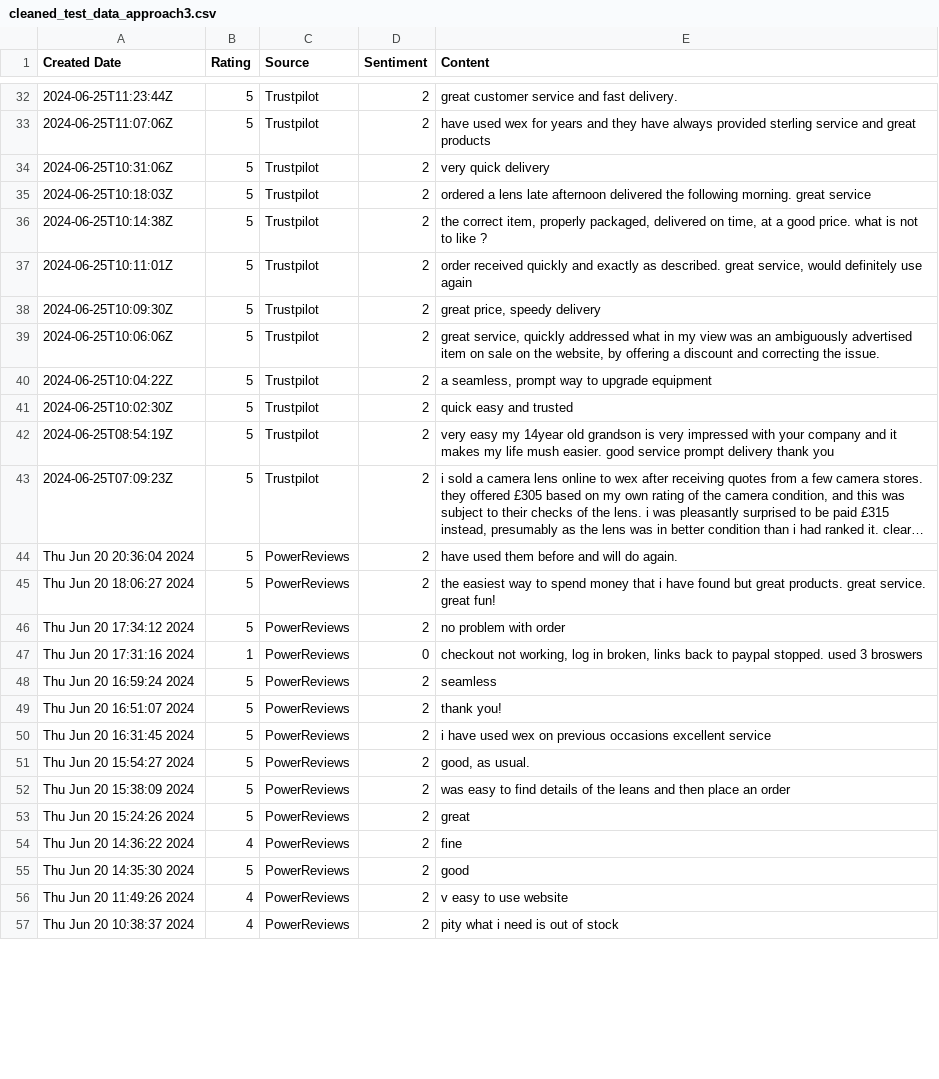
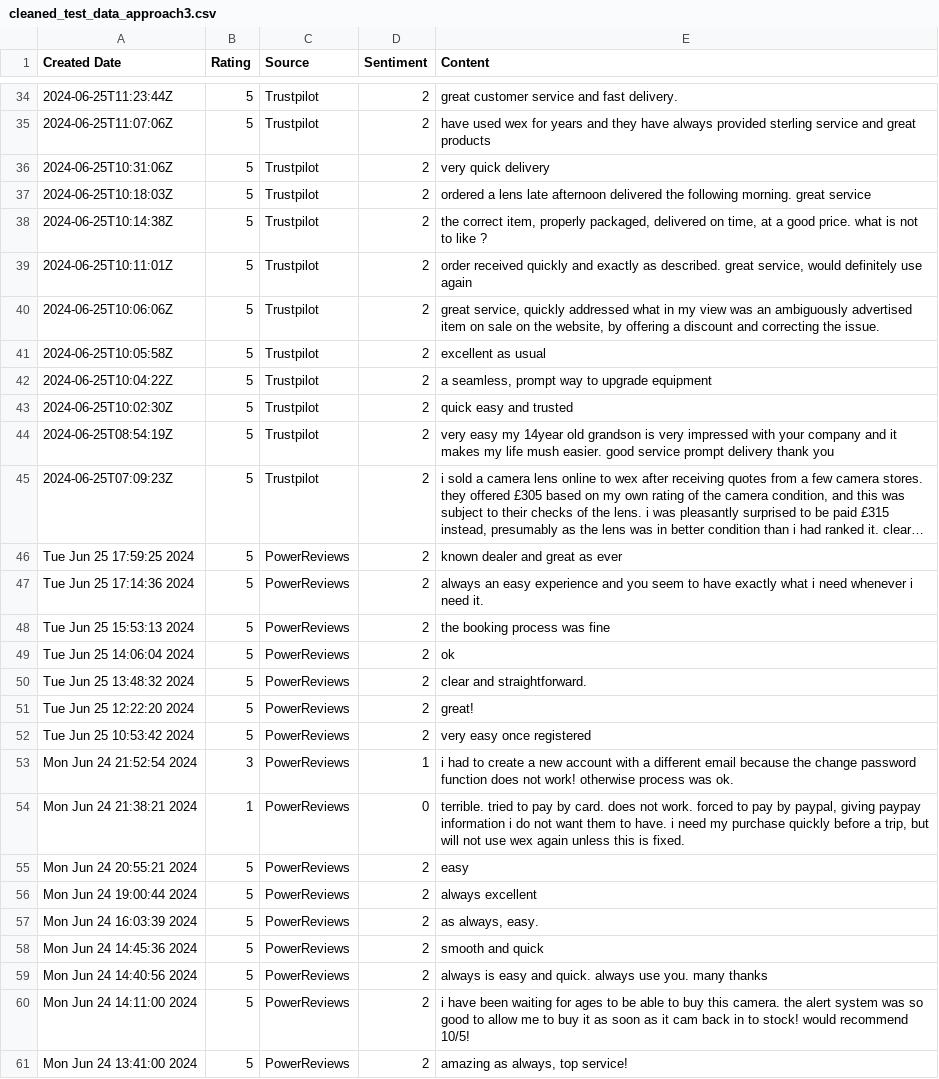
Before and after one commit to amansethuea/WexPhotoVideo, a CSV file: Supervised_ML/Model_Train_Data_Files/cleaned_test_data_approach3.csv, drawn as a sheet; only a part is shown, gaps mark what is left out; long unchanged cells end in …; removed rows and columns are numbered as before the commit, all else as after; the diff covers the shown part only; the diff names each change by its address in the sheet, - before the commit and + after, or states it on an @@ line.

```diff
--- a/Supervised_ML/Model_Train_Data_Files/cleaned_test_data_approach3.csv
+++ b/Supervised_ML/Model_Train_Data_Files/cleaned_test_data_approach3.csv
-row 38: 2024-06-25T10:09:30Z | 5 | Trustpilot | 2 | great price, speedy delivery
+row 41: 2024-06-25T10:05:58Z | 5 | Trustpilot | 2 | excellent as usual
-A46 (Created Date): Thu Jun 20 20:36:04 2024
+A46 (Created Date): Tue Jun 25 17:59:25 2024
-E46 (Content): have used them before and will do again.
+E46 (Content): known dealer and great as ever
-A47 (Created Date): Thu Jun 20 18:06:27 2024
+A47 (Created Date): Tue Jun 25 17:14:36 2024
-E47 (Content): the easiest way to spend money that i have found but great products. great service. great fun!
+E47 (Content): always an easy experience and you seem to have exactly what i need whenever i need it.
+row 48: Tue Jun 25 15:53:13 2024 | 5 | PowerReviews | 2 | the booking process was fine
+row 49: Tue Jun 25 14:06:04 2024 | 5 | PowerReviews | 2 | ok
+row 50: Tue Jun 25 13:48:32 2024 | 5 | PowerReviews | 2 | clear and straightforward.
+row 51: Tue Jun 25 12:22:20 2024 | 5 | PowerReviews | 2 | great!
-A52 (Created Date): Thu Jun 20 17:34:12 2024
+A52 (Created Date): Tue Jun 25 10:53:42 2024
-E52 (Content): no problem with order
+E52 (Content): very easy once registered
+row 53: Mon Jun 24 21:52:54 2024 | 3 | PowerReviews | 1 | i had to create a new account with a different email because the change password function does not work! otherwise process was ok.
-A54 (Created Date): Thu Jun 20 17:31:16 2024
+A54 (Created Date): Mon Jun 24 21:38:21 2024
-E54 (Content): checkout not working, log in broken, links back to paypal stopped. used 3 broswers
+E54 (Content): terrible. tried to pay by card. does not work. forced to pay by paypal, giving paypay information i do not want them to have. i need my purchase quickly before a trip, but will not use wex again unless this is fixed.
-A55 (Created Date): Thu Jun 20 16:59:24 2024
+A55 (Created Date): Mon Jun 24 20:55:21 2024
-E55 (Content): seamless
+E55 (Content): easy
-A56 (Created Date): Thu Jun 20 16:51:07 2024
+A56 (Created Date): Mon Jun 24 19:00:44 2024
-E56 (Content): thank you!
+E56 (Content): always excellent
-A57 (Created Date): Thu Jun 20 16:31:45 2024
+A57 (Created Date): Mon Jun 24 16:03:39 2024
-E57 (Content): i have used wex on previous occasions excellent service
+E57 (Content): as always, easy.
-A58 (Created Date): Thu Jun 20 15:54:27 2024
+A58 (Created Date): Mon Jun 24 14:45:36 2024
-E58 (Content): good, as usual.
+E58 (Content): smooth and quick
-A59 (Created Date): Thu Jun 20 15:38:09 2024
+A59 (Created Date): Mon Jun 24 14:40:56 2024
-E59 (Content): was easy to find details of the leans and then place an order
+E59 (Content): always is easy and quick. always use you. many thanks
-A60 (Created Date): Thu Jun 20 15:24:26 2024
+A60 (Created Date): Mon Jun 24 14:11:00 2024
-E60 (Content): great
+E60 (Content): i have been waiting for ages to be able to buy this camera. the alert system was so good to allow me to buy it as soon as it cam back in to stock! would recommend 10/5!
-row 54: Thu Jun 20 14:36:22 2024 | 4 | PowerReviews | 2 | fine
-A61 (Created Date): Thu Jun 20 14:35:30 2024
+A61 (Created Date): Mon Jun 24 13:41:00 2024
-E61 (Content): good
+E61 (Content): amazing as always, top service!
-row 56: Thu Jun 20 11:49:26 2024 | 4 | PowerReviews | 2 | v easy to use website
-row 57: Thu Jun 20 10:38:37 2024 | 4 | PowerReviews | 2 | pity what i need is out of stock
```
Also changed, not shown: 8 added rows, 5 removed rows and 54 edited cells elsewhere in this file, Supervised_ML/Data_Files/power_reviews_all_api.csv, Supervised_ML/Data_Files/trustpilot_all_reviews_api.csv, 6 other files.
